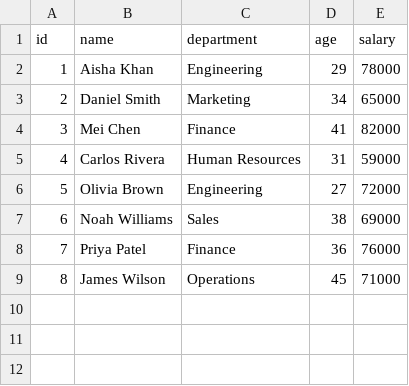
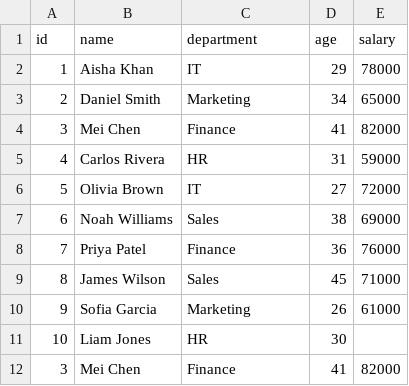
Before and after one commit to Shriii19/Python_Mastery_Projects, a CSV file: 05-CSV Data Analyzer/data/employees.csv, drawn as a sheet.

Commit message:
05.Update employee data and enhance report generation with new department and summary reports

```diff
--- a/05-CSV Data Analyzer/data/employees.csv
+++ b/05-CSV Data Analyzer/data/employees.csv
@@ -1,9 +1,12 @@
 id,name,department,age,salary
-1,Aisha Khan,Engineering,29,78000
+1,Aisha Khan,IT,29,78000
 2,Daniel Smith,Marketing,34,65000
 3,Mei Chen,Finance,41,82000
-4,Carlos Rivera,Human Resources,31,59000
-5,Olivia Brown,Engineering,27,72000
+4,Carlos Rivera,HR,31,59000
+5,Olivia Brown,IT,27,72000
 6,Noah Williams,Sales,38,69000
 7,Priya Patel,Finance,36,76000
-8,James Wilson,Operations,45,71000
+8,James Wilson,Sales,45,71000
+9,Sofia Garcia,Marketing,26,61000
+10,Liam Jones,HR,30,
+3,Mei Chen,Finance,41,82000
```
Also changed, not shown: 4 other files.
